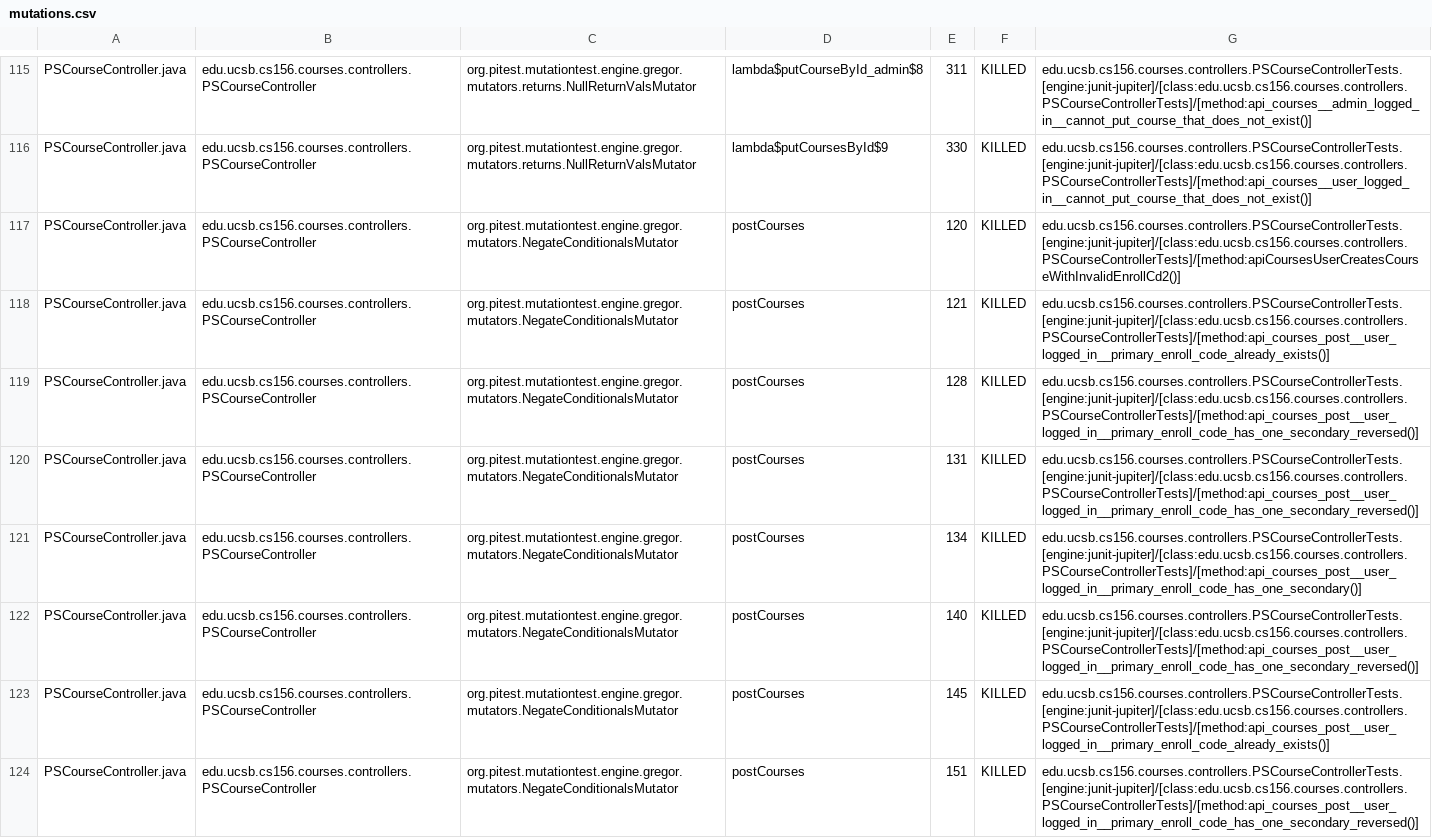
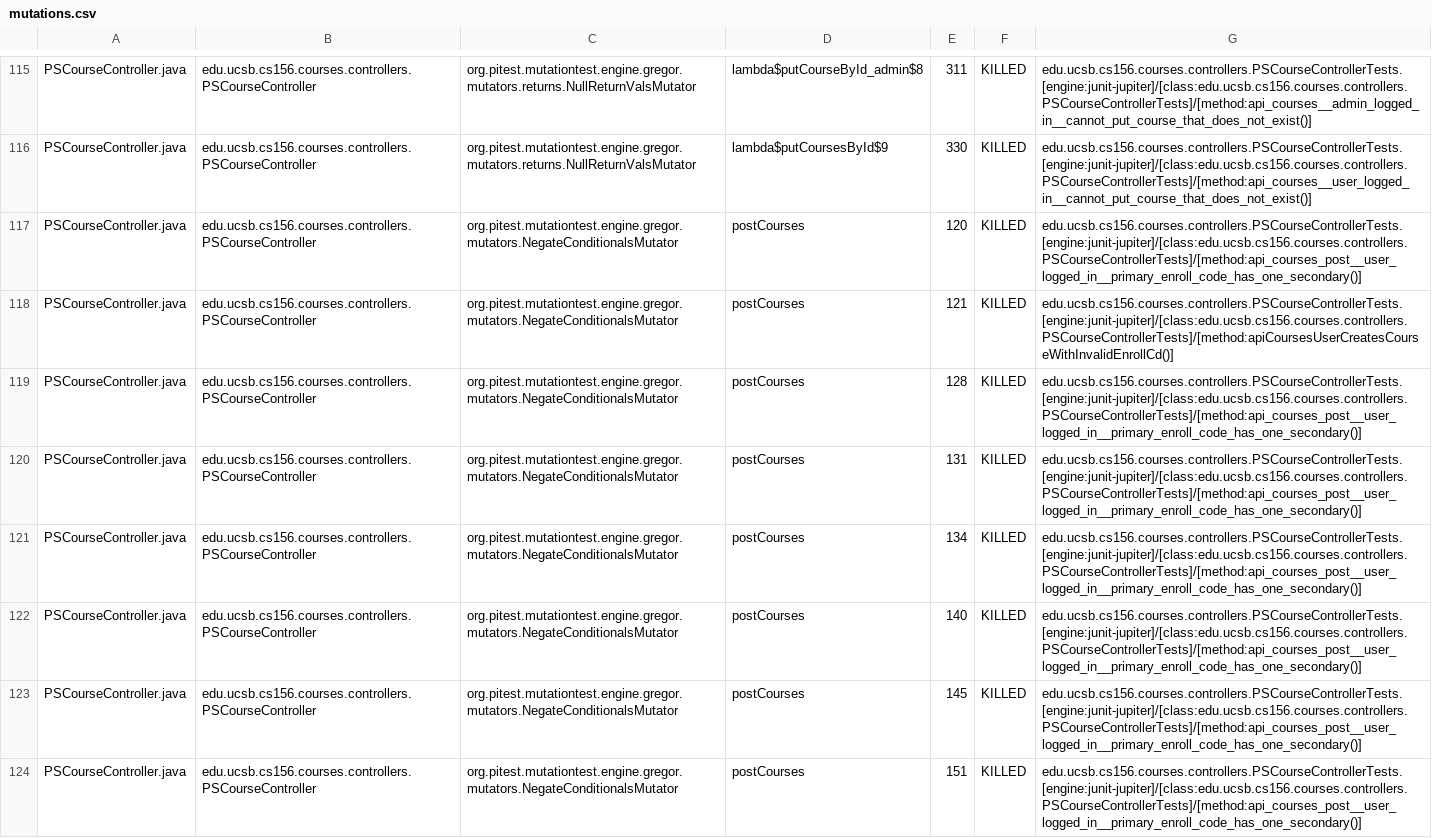
Before and after one commit to ucsb-cs156-f24/proj-courses-f24-01, a CSV file: pitest/mutations.csv, drawn as a sheet; only a part is shown, gaps mark what is left out; the diff covers the shown part only; the diff names each change by its address in the sheet, - before the commit and + after, or states it on an @@ line.

Commit message:
Deploying to gh-pages from @ ucsb-cs156-f24/proj-courses-f24-01@d124e4c3749ee91d25bed9be0eeceb6bb7392a53 🚀

```diff
--- a/pitest/mutations.csv
+++ b/pitest/mutations.csv
-G117: edu.ucsb.cs156.courses.controllers.PSCourseControllerTests.[engine:junit-jupiter]/[class:edu.ucsb.cs156.courses.controllers.PSCourseControllerTests]/[method:apiCoursesUserCreatesCourseWithInvalidEnrollCd2()]
+G117: edu.ucsb.cs156.courses.controllers.PSCourseControllerTests.[engine:junit-jupiter]/[class:edu.ucsb.cs156.courses.controllers.PSCourseControllerTests]/[method:api_courses_post__user_logged_in__primary_enroll_code_has_one_secondary()]
-G118: edu.ucsb.cs156.courses.controllers.PSCourseControllerTests.[engine:junit-jupiter]/[class:edu.ucsb.cs156.courses.controllers.PSCourseControllerTests]/[method:api_courses_post__user_logged_in__primary_enroll_code_already_exists()]
+G118: edu.ucsb.cs156.courses.controllers.PSCourseControllerTests.[engine:junit-jupiter]/[class:edu.ucsb.cs156.courses.controllers.PSCourseControllerTests]/[method:apiCoursesUserCreatesCourseWithInvalidEnrollCd()]
-G119:G120: edu.ucsb.cs156.courses.controllers.PSCourseControllerTests.[engine:junit-jupiter]/[class:edu.ucsb.cs156.courses.controllers.PSCourseControllerTests]/[method:api_courses_post__user_logged_in__primary_enroll_code_has_one_secondary_reversed()]
+G119:G120: edu.ucsb.cs156.courses.controllers.PSCourseControllerTests.[engine:junit-jupiter]/[class:edu.ucsb.cs156.courses.controllers.PSCourseControllerTests]/[method:api_courses_post__user_logged_in__primary_enroll_code_has_one_secondary()]
-G122: edu.ucsb.cs156.courses.controllers.PSCourseControllerTests.[engine:junit-jupiter]/[class:edu.ucsb.cs156.courses.controllers.PSCourseControllerTests]/[method:api_courses_post__user_logged_in__primary_enroll_code_has_one_secondary_reversed()]
+G122: edu.ucsb.cs156.courses.controllers.PSCourseControllerTests.[engine:junit-jupiter]/[class:edu.ucsb.cs156.courses.controllers.PSCourseControllerTests]/[method:api_courses_post__user_logged_in__primary_enroll_code_has_one_secondary()]
-G123: edu.ucsb.cs156.courses.controllers.PSCourseControllerTests.[engine:junit-jupiter]/[class:edu.ucsb.cs156.courses.controllers.PSCourseControllerTests]/[method:api_courses_post__user_logged_in__primary_enroll_code_already_exists()]
+G123: edu.ucsb.cs156.courses.controllers.PSCourseControllerTests.[engine:junit-jupiter]/[class:edu.ucsb.cs156.courses.controllers.PSCourseControllerTests]/[method:api_courses_post__user_logged_in__primary_enroll_code_has_one_secondary()]
-G124: edu.ucsb.cs156.courses.controllers.PSCourseControllerTests.[engine:junit-jupiter]/[class:edu.ucsb.cs156.courses.controllers.PSCourseControllerTests]/[method:api_courses_post__user_logged_in__primary_enroll_code_has_one_secondary_reversed()]
+G124: edu.ucsb.cs156.courses.controllers.PSCourseControllerTests.[engine:junit-jupiter]/[class:edu.ucsb.cs156.courses.controllers.PSCourseControllerTests]/[method:api_courses_post__user_logged_in__primary_enroll_code_has_one_secondary()]
```
Also changed, not shown: 2 added rows and 47 edited cells elsewhere in this file, 46 other files.
